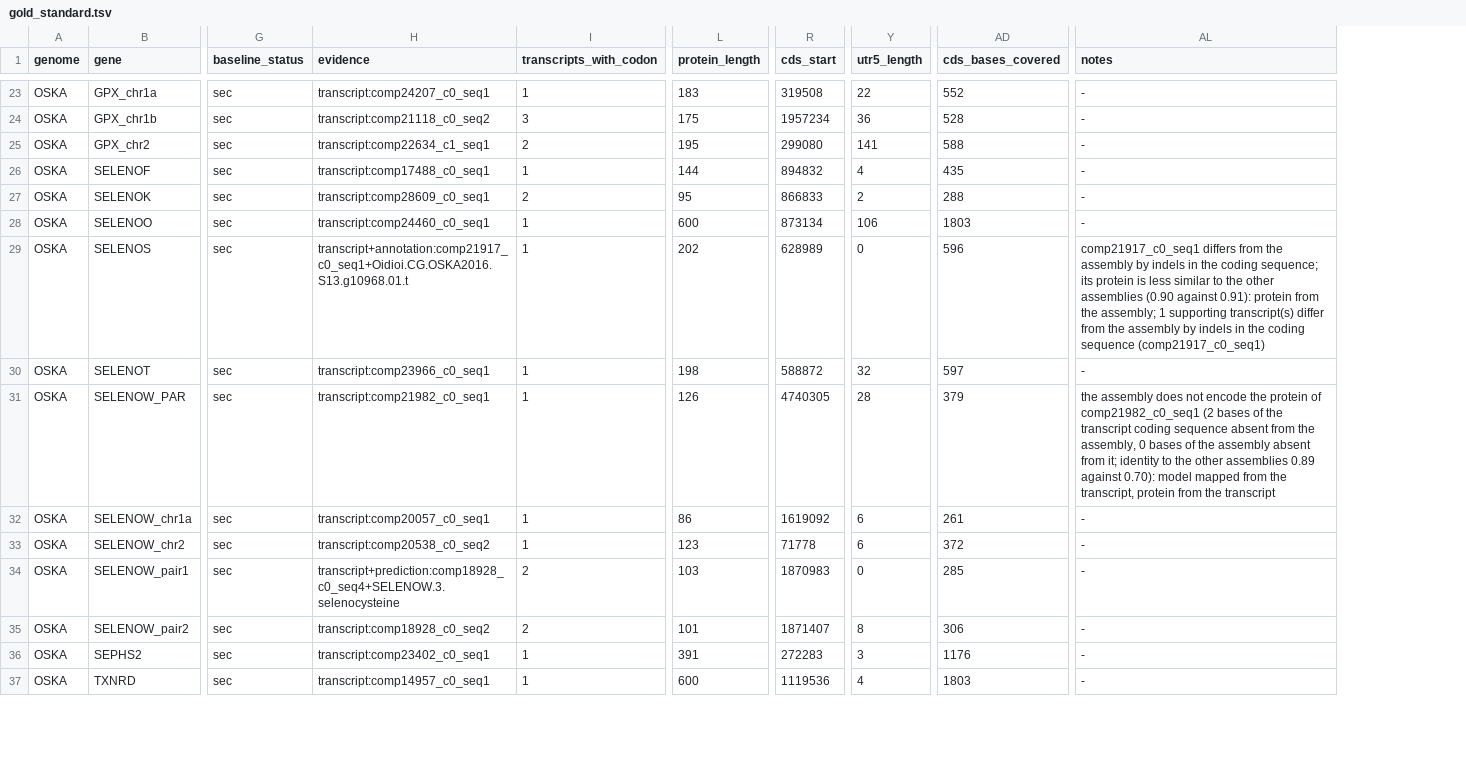
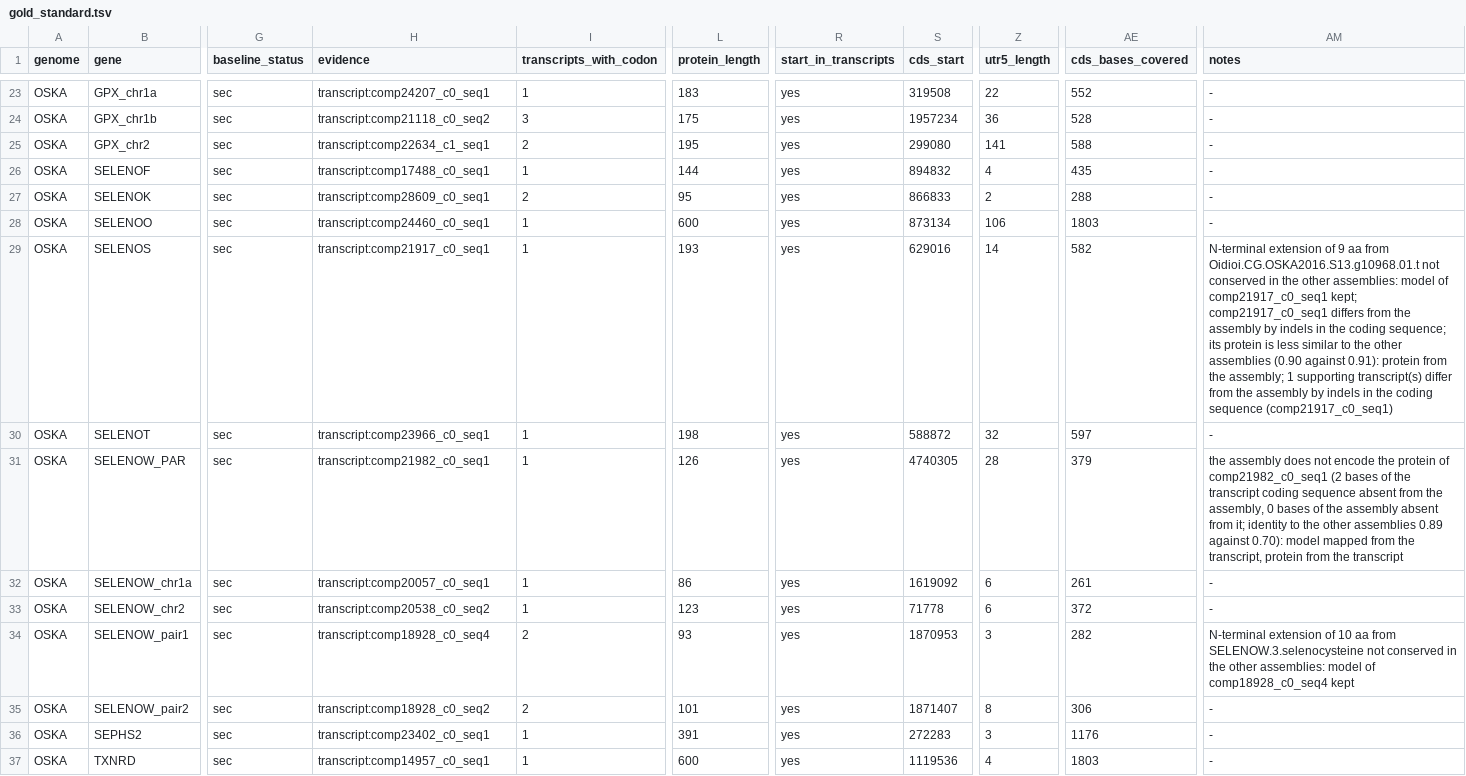
Before and after one commit to oist/LuscombeU_Oikopleura_Selenoproteins, a TSV file: results/tables/gold_standard.tsv, drawn as a sheet; only a part is shown, gaps mark what is left out; addresses are those after the commit; the diff covers the shown part only; the diff names each change by its address in the sheet, - before the commit and + after, or states it on an @@ line.

Commit message:
Gold-standard gene models (step 2, fifth run)

```diff
--- a/results/tables/gold_standard.tsv
+++ b/results/tables/gold_standard.tsv
+column R (start_in_transcripts), rows 23-37: all yes
-H29 (evidence): transcript+annotation:comp21917_c0_seq1+Oidioi.CG.OSKA2016.S13.g10968.01.t
+H29 (evidence): transcript:comp21917_c0_seq1
-L29 (protein_length): 202
+L29 (protein_length): 193
-S29 (cds_start): 628989
+S29 (cds_start): 629016
-Z29 (utr5_length): 0
+Z29 (utr5_length): 14
-AE29 (cds_bases_covered): 596
+AE29 (cds_bases_covered): 582
-AM29 (notes): comp21917_c0_seq1 differs…
+AM29 (notes): N-terminal extension of 9 aa from Oidioi.CG.OSKA2016.S13.g10968.01.t not conserved in the other assemblies: model of comp21917_c0_seq1 kept; comp21917_c0_seq1 differs…
-H34 (evidence): transcript+prediction:comp18928_c0_seq4+SELENOW.3.selenocysteine
+H34 (evidence): transcript:comp18928_c0_seq4
-L34 (protein_length): 103
+L34 (protein_length): 93
-S34 (cds_start): 1870983
+S34 (cds_start): 1870953
-Z34 (utr5_length): 0
+Z34 (utr5_length): 3
-AE34 (cds_bases_covered): 285
+AE34 (cds_bases_covered): 282
-AM34 (notes): -
+AM34 (notes): N-terminal extension of 10 aa from SELENOW.3.selenocysteine not conserved in the other assemblies: model of comp18928_c0_seq4 kept
```
Also changed, not shown: 51 edited cells elsewhere in this file, curation/gold_standard/OKI.candidate_models.tsv, curation/gold_standard/OSKA.candidate_models.tsv, 11 other files.
